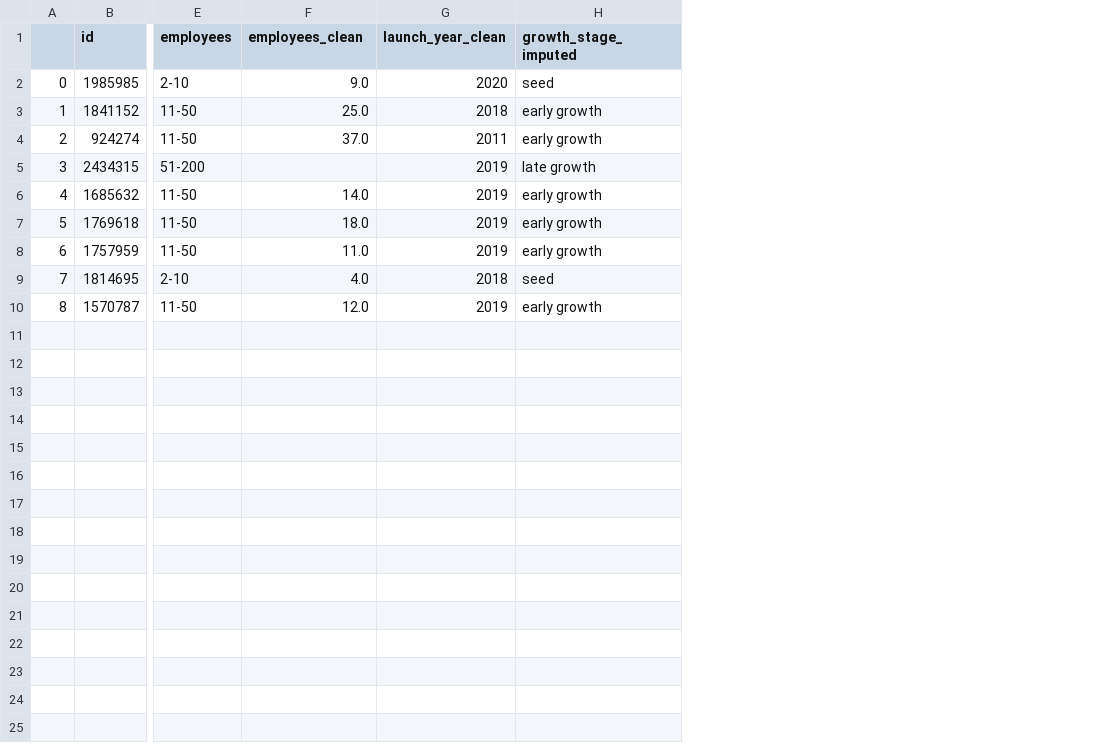
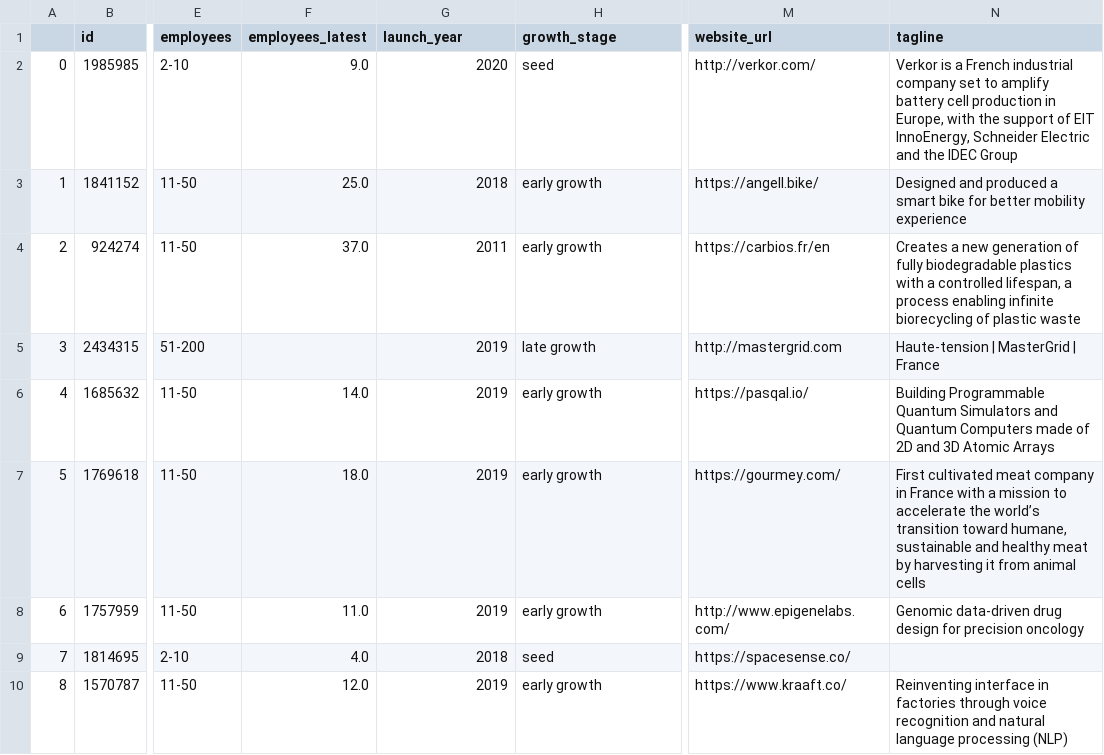
Before and after one commit to CoincoinNico/bpifrance_deeptech_analysis, a CSV file: bpideep/scraping_data/result_files/companies_with_employee_features.csv, drawn as a sheet; only a part is shown, gaps mark what is left out; the diff names each change by its address in the sheet, - before the commit and + after, or states it on an @@ line.

Commit message:
finalized Evaluating_new_companies notebook in documentation: it is running now🔥

```diff
--- a/bpideep/scraping_data/result_files/companies_with_employee_features.csv
+++ b/bpideep/scraping_data/result_files/companies_with_employee_features.csv
+column M (website_url), rows 2-10: http://verkor.com/ | https://angell.bike/ | https://carbios.fr/en | http://mastergrid.com | https://pasqal.io/ | https://gourmey.com/ | http://www.epigenelabs.com/ | https://spacesense.co/ | https://www.kraaft.co/
+column N (tagline), rows 2-10: Verkor is a French industrial company set to amplify battery cell production in Europe, with the support of EIT InnoEnergy, Schneider Electric and the IDEC Group | Designed and produced a smart bike for better mobility experience | Creates a new generation of fully biodegradable plastics with a controlled lifespan, a process enabling infinite biorecycling of plastic waste | Haute-tension | MasterGrid | France | Building Programmable Quantum Simulators and Quantum Computers made of 2D and 3D Atomic Arrays | First cultivated meat company in France with a mission to accelerate the world’s transition toward humane, sustainable and healthy meat by harvesting it from animal cells | Genomic data-driven drug design for precision oncology |  | Reinventing interface in factories through voice recognition and natural language processing (NLP)
-F1: employees_clean
+F1: employees_latest
-G1: launch_year_clean
+G1: launch_year
-H1: growth_stage_imputed
+H1: growth_stage
```
Also changed, not shown: 11 other files.
